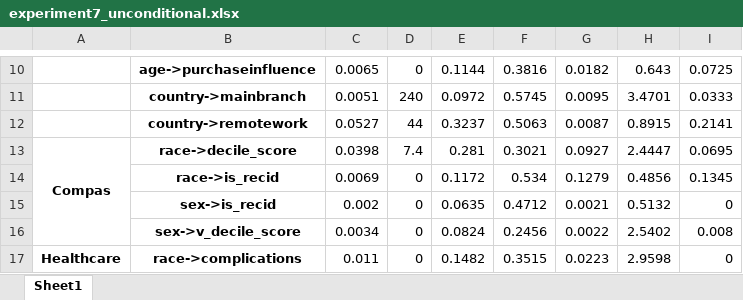
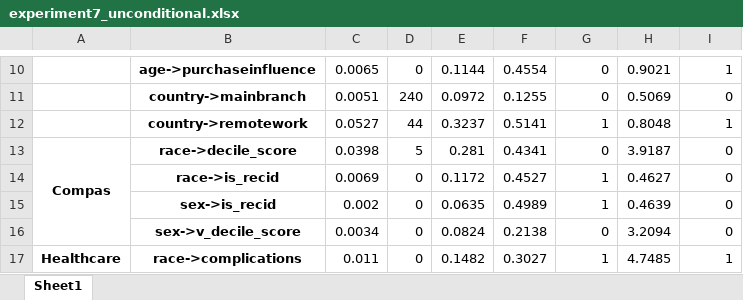
Before and after one commit to makarenko1/Thesis, an Excel workbook: plots/experiment7_unconditional.xlsx, sheet Sheet1, drawn as a sheet; only a part is shown, gaps mark what is left out; values as stored, in another font and other column widths than the file's, no borders; the diff covers the shown part only; the diff names each change by its address in the sheet, - before the commit and + after, or states it on an @@ line.

```diff
--- a/plots/experiment7_unconditional.xlsx (sheet Sheet1)
+++ b/plots/experiment7_unconditional.xlsx (sheet Sheet1)
-F10: 0.3816
+F10: 0.4554
-G10: 0.0182
+G10: 0
-H10: 0.643
+H10: 0.9021
-I10: 0.0725
+I10: 1
-F11: 0.5745
+F11: 0.1255
-G11: 0.0095
+G11: 0
-H11: 3.4701
+H11: 0.5069
-I11: 0.0333
+I11: 0
-F12: 0.5063
+F12: 0.5141
-G12: 0.0087
+G12: 1
-H12: 0.8915
+H12: 0.8048
-I12: 0.2141
+I12: 1
-D13: 7.4
+D13: 5
-F13: 0.3021
+F13: 0.4341
-G13: 0.0927
+G13: 0
-H13: 2.4447
+H13: 3.9187
-I13: 0.0695
+I13: 0
-F14: 0.534
+F14: 0.4527
-G14: 0.1279
+G14: 1
-H14: 0.4856
+H14: 0.4627
-I14: 0.1345
+I14: 0
-F15: 0.4712
+F15: 0.4989
-G15: 0.0021
+G15: 1
-H15: 0.5132
+H15: 0.4639
-F16: 0.2456
+F16: 0.2138
-G16: 0.0022
+G16: 0
-H16: 2.5402
+H16: 3.2094
-I16: 0.008
+I16: 0
-F17: 0.3515
+F17: 0.3027
-G17: 0.0223
+G17: 1
-H17: 2.9598
+H17: 4.7485
-I17: 0
+I17: 1
```
Also changed, not shown: 44 edited cells elsewhere in this sheet, 4 other files.
